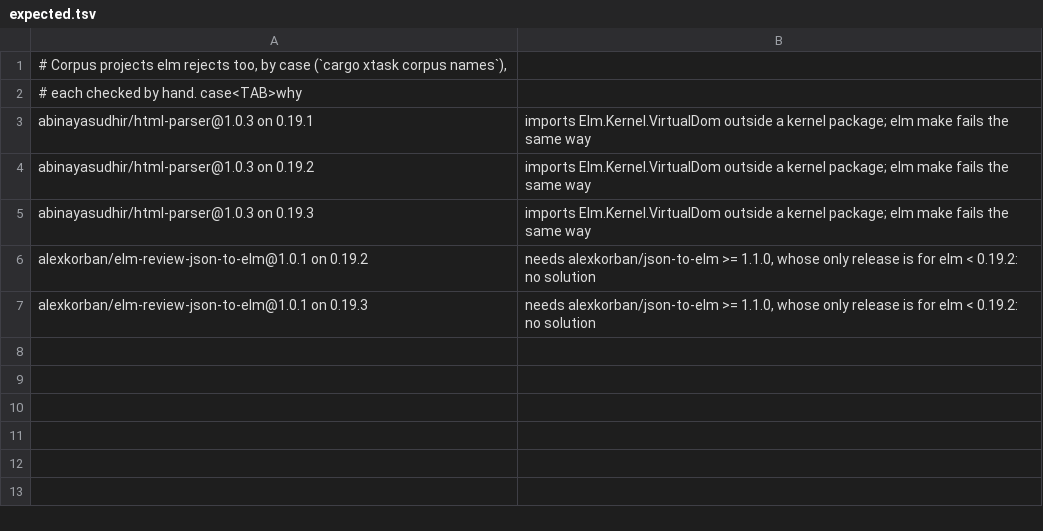
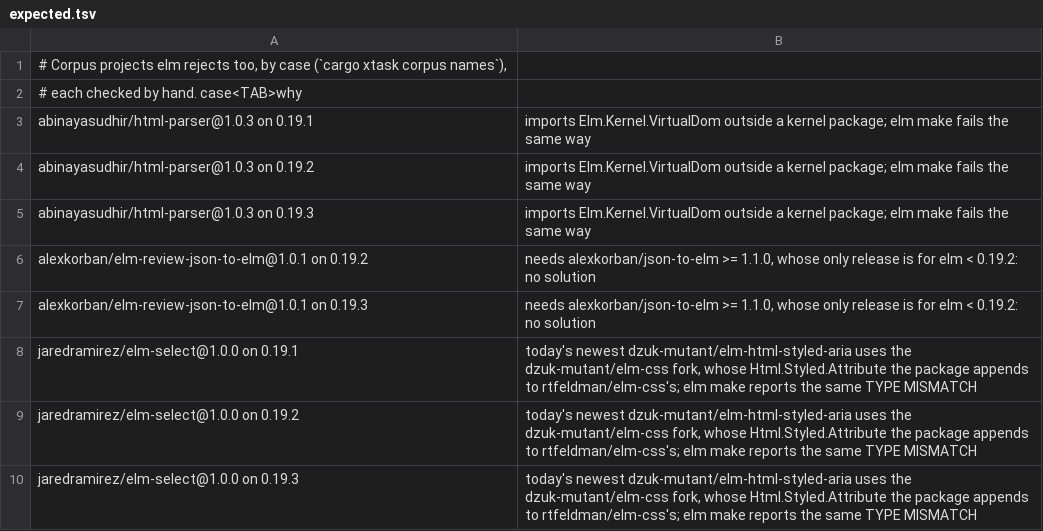
Before and after one commit to brielov/nomi, a TSV file: corpus/names/expected.tsv, drawn as a sheet; the diff names each change by its address in the sheet, - before the commit and + after, or states it on an @@ line.

```diff
--- a/corpus/names/expected.tsv
+++ b/corpus/names/expected.tsv
+row 8: jaredramirez/elm-select@1.0.0 on 0.19.1 | today's newest dzuk-mutant/elm-html-styled-aria uses the dzuk-mutant/elm-css fork, whose Html.Styled.Attribute the package appends to rtfeldman/elm-css's; elm make reports the same TYPE MISMATCH
+row 9: jaredramirez/elm-select@1.0.0 on 0.19.2 | today's newest dzuk-mutant/elm-html-styled-aria uses the dzuk-mutant/elm-css fork, whose Html.Styled.Attribute the package appends to rtfeldman/elm-css's; elm make reports the same TYPE MISMATCH
+row 10: jaredramirez/elm-select@1.0.0 on 0.19.3 | today's newest dzuk-mutant/elm-html-styled-aria uses the dzuk-mutant/elm-css fork, whose Html.Styled.Attribute the package appends to rtfeldman/elm-css's; elm make reports the same TYPE MISMATCH
```
Also changed, not shown: 6 other files.
